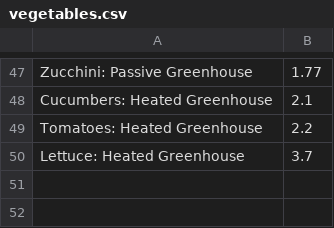
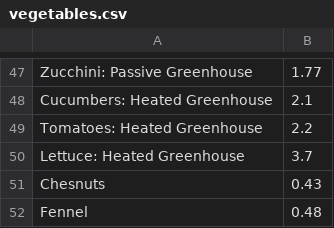
Before and after one commit to ubcec-programming/CarbonFootprint, a CSV file: app/sampledata/vegetables.csv, drawn as a sheet; only a part is shown, gaps mark what is left out; the diff names each change by its address in the sheet, - before the commit and + after, or states it on an @@ line.

```diff
--- a/app/sampledata/vegetables.csv
+++ b/app/sampledata/vegetables.csv
+row 51: Chesnuts | 0.43
+row 52: Fennel | 0.48
```
Also changed, not shown: 7 other files.
